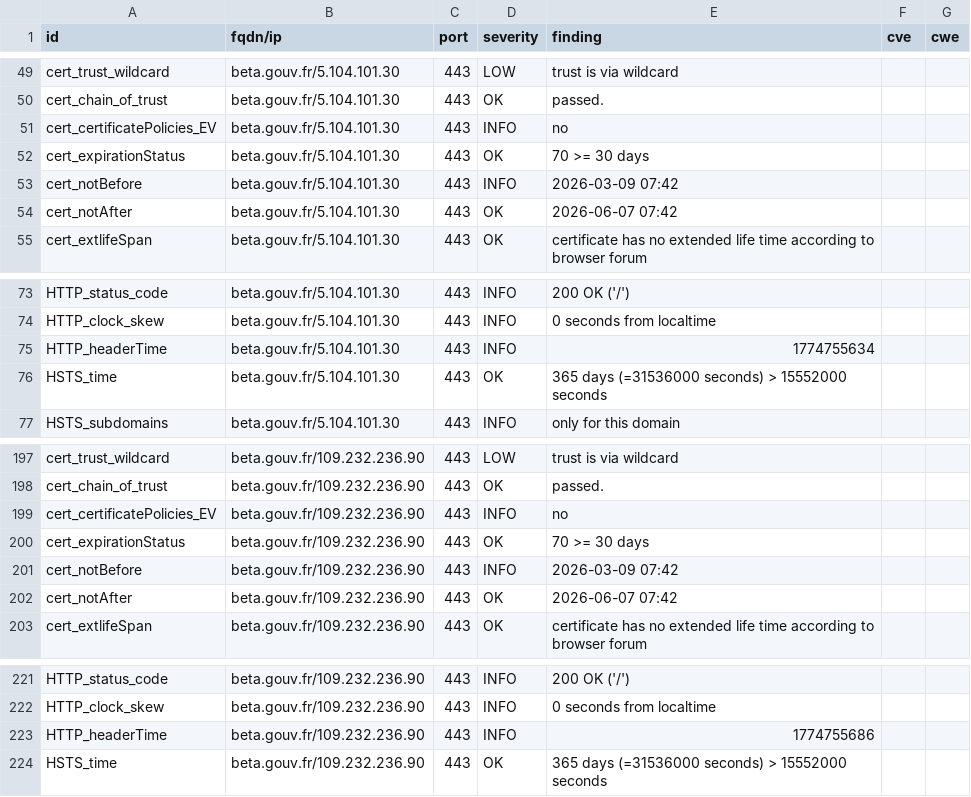
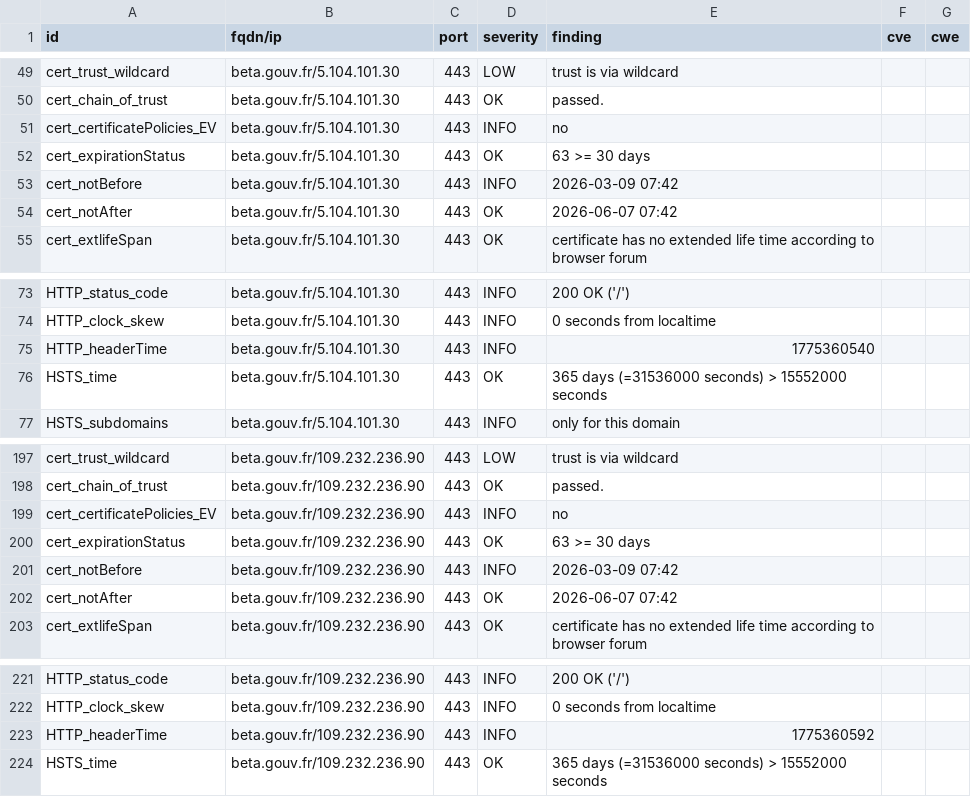
Before and after one commit to Mintoo200/dashlord, a CSV file: results/aHR0cHM6Ly9iZXRhLmdvdXYuZnI=/testssl.csv, drawn as a sheet; only a part is shown, gaps mark what is left out.

```diff
--- a/results/aHR0cHM6Ly9iZXRhLmdvdXYuZnI=/testssl.csv
+++ b/results/aHR0cHM6Ly9iZXRhLmdvdXYuZnI=/testssl.csv
@@ -51,3 +51,3 @@
 "cert_certificatePolicies_EV","beta.gouv.fr/5.104.101.30","443","INFO","no","",""
-"cert_expirationStatus","beta.gouv.fr/5.104.101.30","443","OK","70 >= 30 days","",""
+"cert_expirationStatus","beta.gouv.fr/5.104.101.30","443","OK","63 >= 30 days","",""
 "cert_notBefore","beta.gouv.fr/5.104.101.30","443","INFO","2026-03-09 07:42","",""
@@ -74,3 +74,3 @@
 "HTTP_clock_skew","beta.gouv.fr/5.104.101.30","443","INFO","0 seconds from localtime","",""
-"HTTP_headerTime","beta.gouv.fr/5.104.101.30","443","INFO","1774755634","",""
+"HTTP_headerTime","beta.gouv.fr/5.104.101.30","443","INFO","1775360540","",""
 "HSTS_time","beta.gouv.fr/5.104.101.30","443","OK","365 days (=31536000 seconds) > 15552000 seconds","",""
@@ -199,3 +199,3 @@
 "cert_certificatePolicies_EV","beta.gouv.fr/109.232.236.90","443","INFO","no","",""
-"cert_expirationStatus","beta.gouv.fr/109.232.236.90","443","OK","70 >= 30 days","",""
+"cert_expirationStatus","beta.gouv.fr/109.232.236.90","443","OK","63 >= 30 days","",""
 "cert_notBefore","beta.gouv.fr/109.232.236.90","443","INFO","2026-03-09 07:42","",""
@@ -222,3 +222,3 @@
 "HTTP_clock_skew","beta.gouv.fr/109.232.236.90","443","INFO","0 seconds from localtime","",""
-"HTTP_headerTime","beta.gouv.fr/109.232.236.90","443","INFO","1774755686","",""
+"HTTP_headerTime","beta.gouv.fr/109.232.236.90","443","INFO","1775360592","",""
 "HSTS_time","beta.gouv.fr/109.232.236.90","443","OK","365 days (=31536000 seconds) > 15552000 seconds","",""
```
Also changed, not shown: 10 other files.
